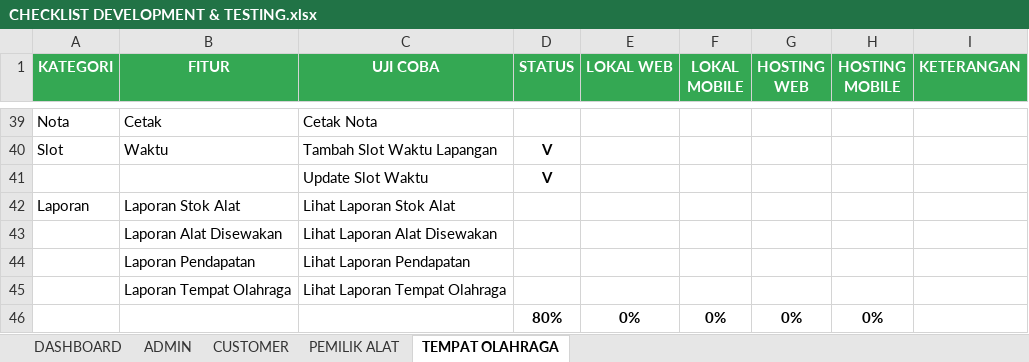
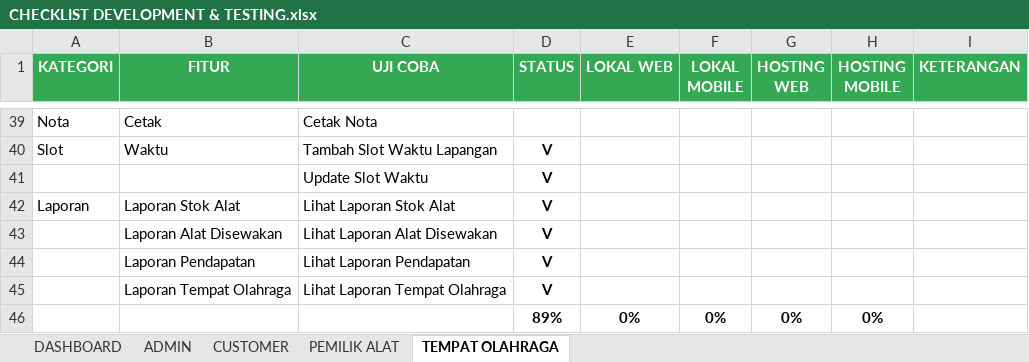
Before and after one commit to mariayerossi/TugasAkhir_Jiayoouu, an Excel workbook: CHECKLIST DEVELOPMENT & TESTING.xlsx, sheet TEMPAT OLAHRAGA, drawn as a sheet; only a part is shown, gaps mark what is left out; values as stored, in another font and other column widths than the file's, no borders; conditional formats and table styles not drawn; the diff names each change by its address in the sheet, - before the commit and + after, or states it on an @@ line.

```diff
--- a/CHECKLIST DEVELOPMENT & TESTING.xlsx (sheet TEMPAT OLAHRAGA)
+++ b/CHECKLIST DEVELOPMENT & TESTING.xlsx (sheet TEMPAT OLAHRAGA)
-D42:D45 (STATUS): (empty)
+D42:D45 (STATUS): V
-D46 (STATUS): 80%
+D46 (STATUS): 89%
```
Also changed, not shown: sheet DASHBOARD, 3 other files.
